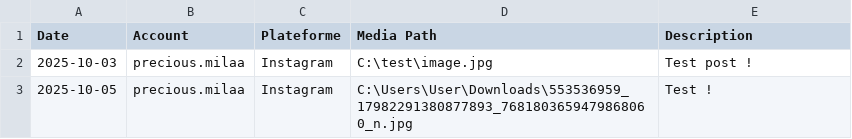
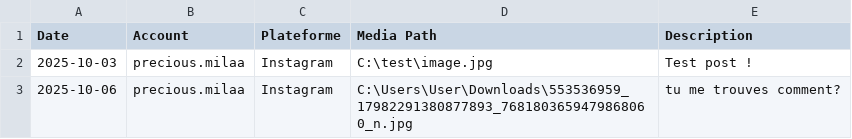
Before and after one commit to Raphi52/SocialNetworkArmy, a CSV file: SocialNetworkArmy/Data/schedule.csv, drawn as a sheet.

```diff
--- a/SocialNetworkArmy/Data/schedule.csv
+++ b/SocialNetworkArmy/Data/schedule.csv
@@ -2,2 +2,2 @@ Date,Account,Plateforme,Media Path,Description
 2025-10-03,precious.milaa,Instagram,C:\test\image.jpg,Test post !
-2025-10-05,precious.milaa,Instagram,C:\Users\User\Downloads\553536959_17982291380877893_7681803659479868060_n.jpg,Test !
+2025-10-06,precious.milaa,Instagram,C:\Users\User\Downloads\553536959_17982291380877893_7681803659479868060_n.jpg,tu me trouves comment?
```
Also changed, not shown: SocialNetworkArmy/bin/Debug/net9.0-windows/Data/schedule.csv, 15 other files.
